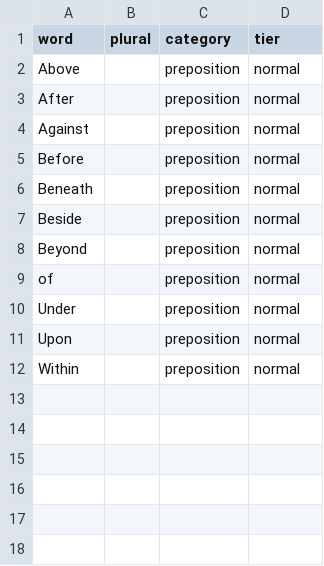
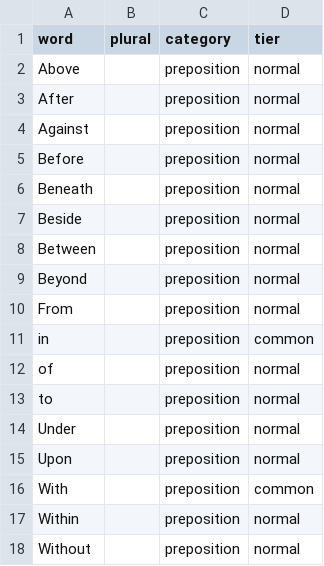
Before and after one commit to thevoidwatches/Exalted-Name-Generator, a CSV file: src/data/prepositions.csv, drawn as a sheet; the diff names each change by its address in the sheet, - before the commit and + after, or states it on an @@ line.

```diff
--- a/src/data/prepositions.csv
+++ b/src/data/prepositions.csv
+row 8: Between |  | preposition | normal
+row 10: From |  | preposition | normal
+row 11: in |  | preposition | common
+row 13: to |  | preposition | normal
+row 16: With |  | preposition | common
+row 18: Without |  | preposition | normal
```
Also changed, not shown: src/data/modifiers.csv, src/data/names.csv, 13 other files.
